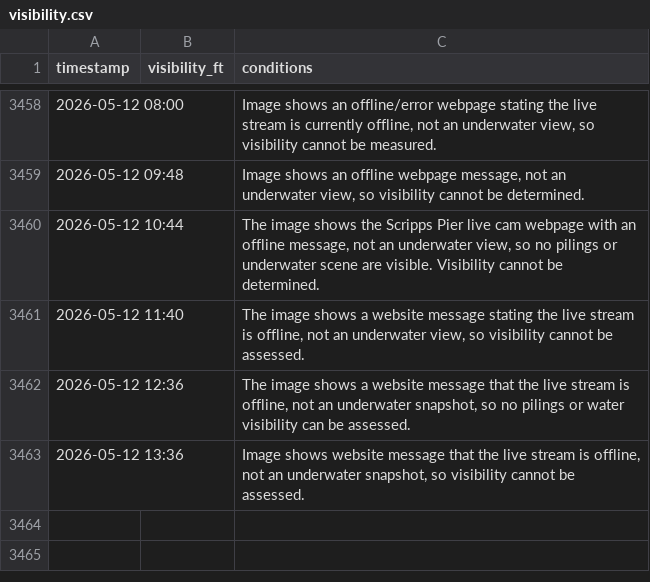
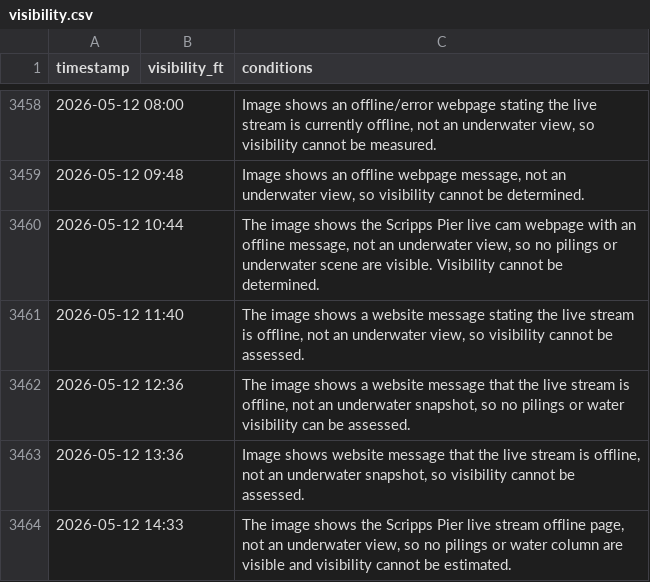
Before and after one commit to haraschax/underwaterviz, a CSV file: docs/visibility.csv, drawn as a sheet; only a part is shown, gaps mark what is left out.

```diff
--- a/docs/visibility.csv
+++ b/docs/visibility.csv
@@ -3463 +3463,2 @@ timestamp,visibility_ft,conditions
 2026-05-12 13:36,,"Image shows website message that the live stream is offline, not an underwater snapshot, so visibility cannot be assessed."
+2026-05-12 14:33,,"The image shows the Scripps Pier live stream offline page, not an underwater view, so no pilings or water column are visible and visibility cannot be estimated."
```
Also changed, not shown: 2 other files.
